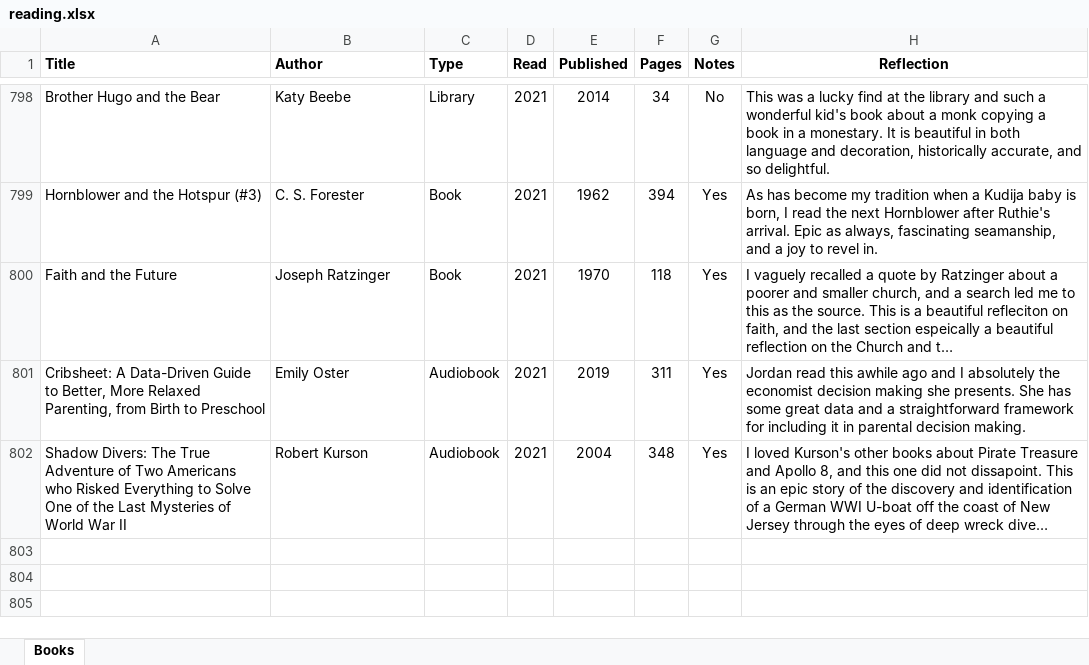
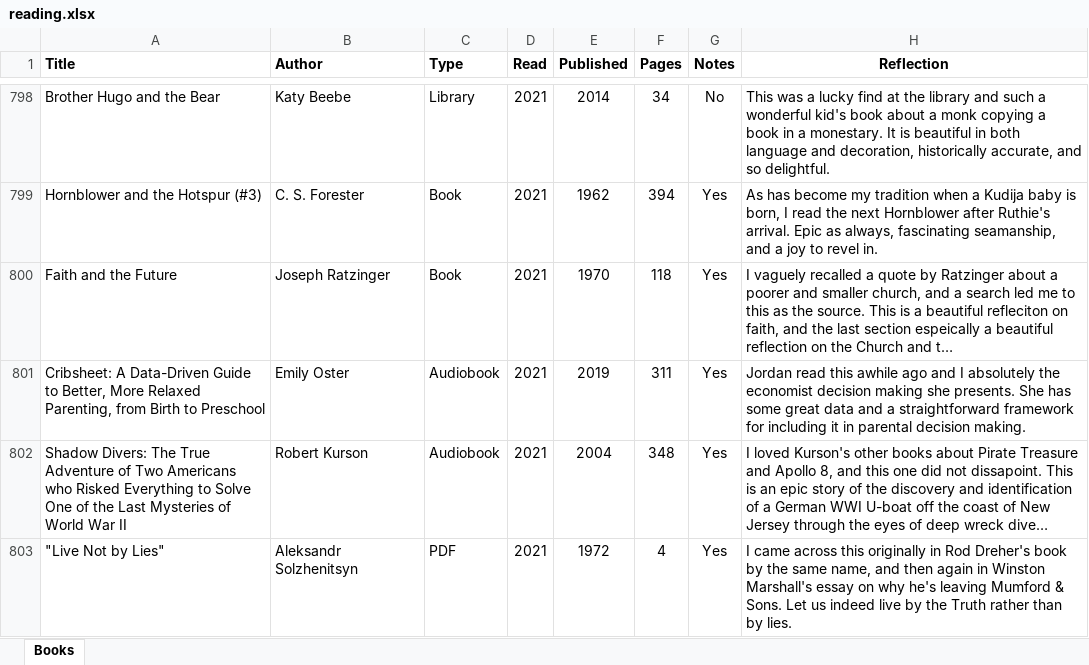
Before and after one commit to mkudija/mkudija.github.io, an Excel workbook: reading/reading.xlsx, sheet Books, drawn as a sheet; only a part is shown, gaps mark what is left out; long unchanged cells end in …; values as stored, in another font and other column widths than the file's, no borders; the diff names each change by its address in the sheet, - before the commit and + after, or states it on an @@ line.

Commit message:
"Live Not by Lies"

```diff
--- a/reading/reading.xlsx (sheet Books)
+++ b/reading/reading.xlsx (sheet Books)
+row 803: "Live Not by Lies" | Aleksandr Solzhenitsyn | PDF | 2021 | 1972 | 4 | Yes | I came across this originally in Rod Dreher's book by the same name, and then again in Winston Marshall's essay on why he's leaving Mumford & Sons. Let us indeed live by the Truth rather than by lies.
```
Also changed, not shown: 5 other files.
